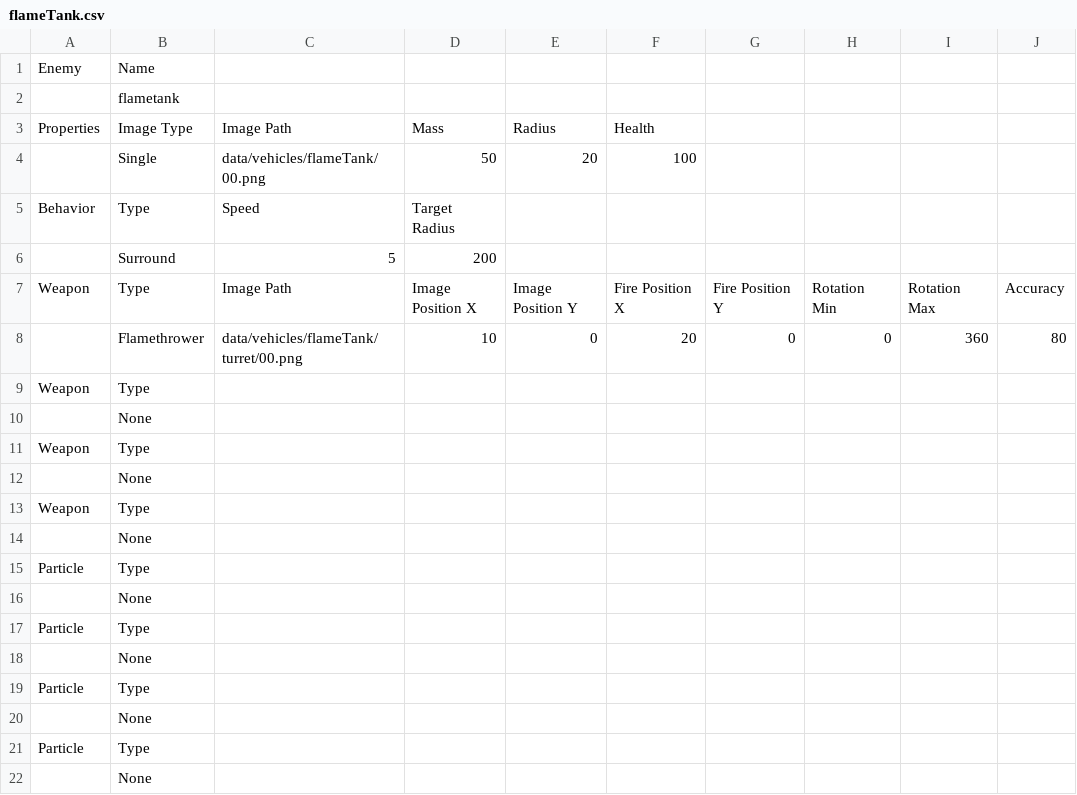
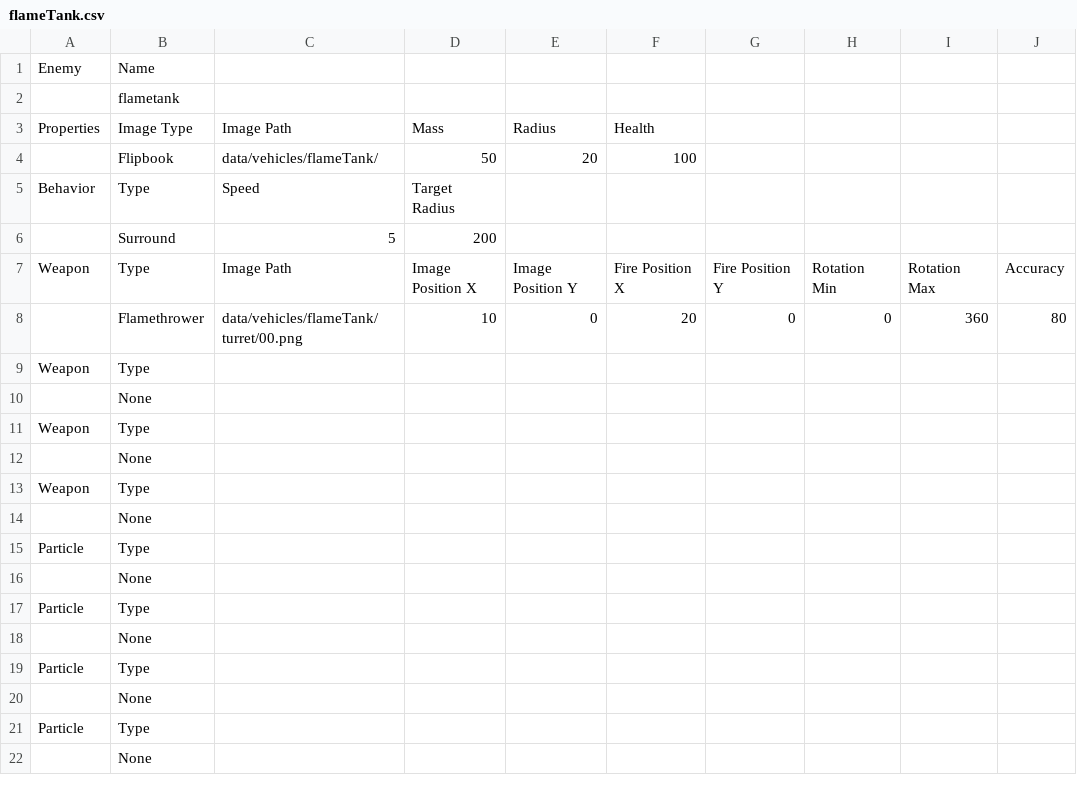
Before and after one commit to sdetwiler/pammo, a CSV file: data/enemies/flameTank.csv, drawn as a sheet; only a part is shown; the diff names each change by its address in the sheet, - before the commit and + after, or states it on an @@ line.

```diff
--- a/data/enemies/flameTank.csv
+++ b/data/enemies/flameTank.csv
-B4: Single
+B4: Flipbook
-C4: data/vehicles/flameTank/00.png
+C4: data/vehicles/flameTank/
```
Also changed, not shown: data/enemies/bigBoy.csv, 15 other files.
